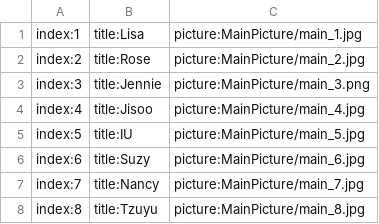
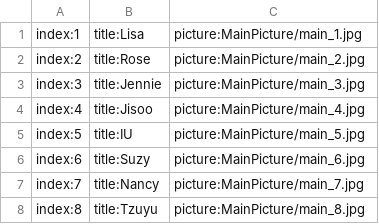
Before and after one commit to secretnaruto/gh_kgirl_wallpaper, a CSV file: main_category.csv, drawn as a sheet.

Commit message:
Update main_category.csv

```diff
--- a/main_category.csv
+++ b/main_category.csv
@@ -2,3 +2,3 @@ index:1,title:Lisa,picture:MainPicture/main_1.jpg
 index:2,title:Rose,picture:MainPicture/main_2.jpg
-index:3,title:Jennie,picture:MainPicture/main_3.png
+index:3,title:Jennie,picture:MainPicture/main_3.jpg
 index:4,title:Jisoo,picture:MainPicture/main_4.jpg
```
